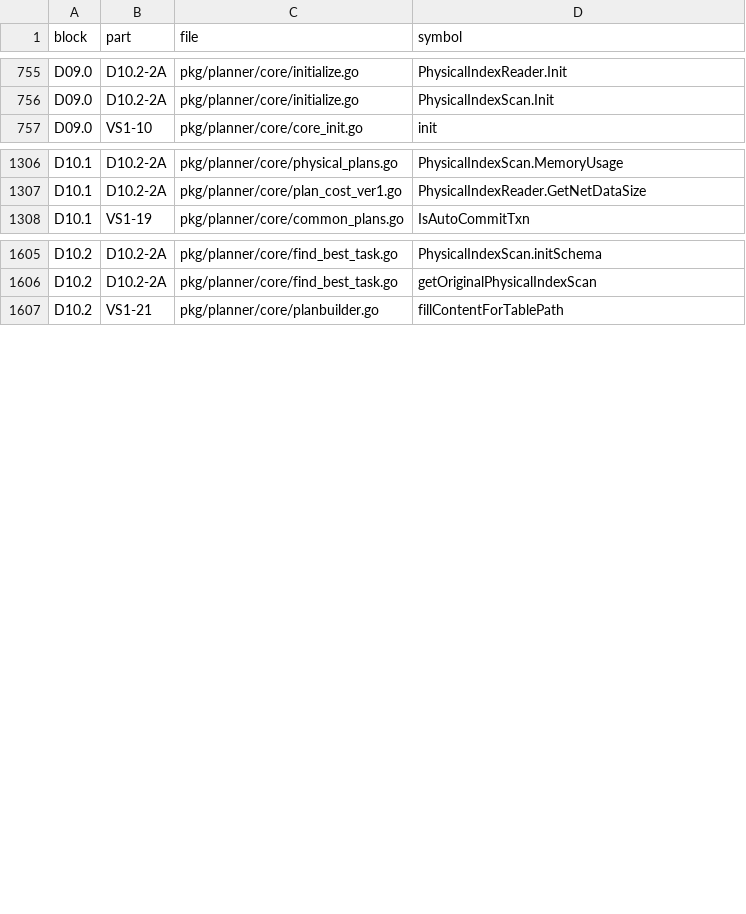
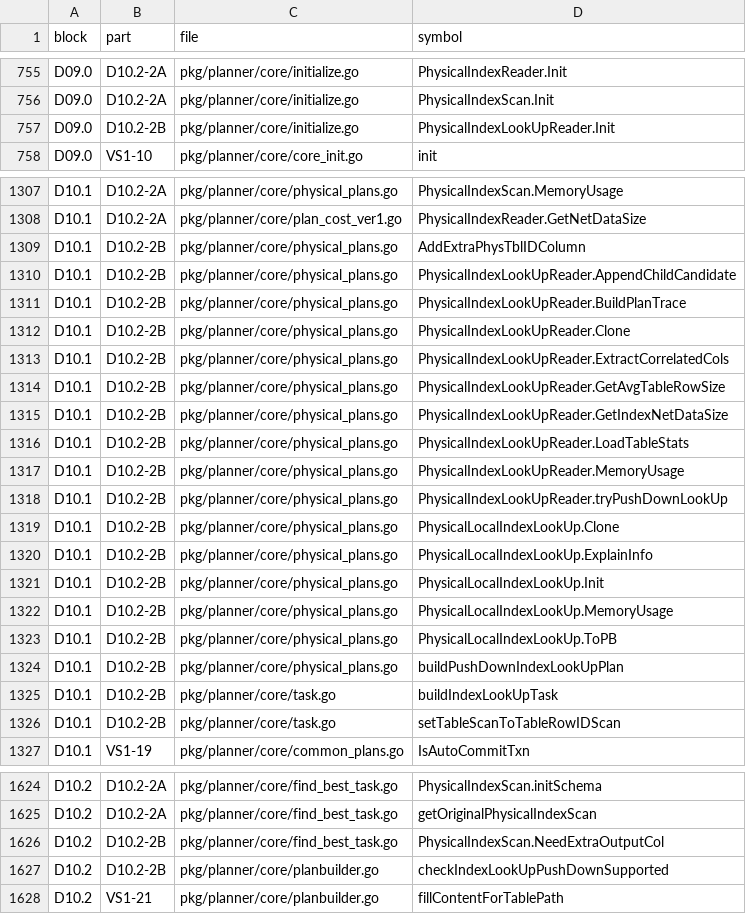
Before and after one commit to dulao5/tidb-rs-tracker, a TSV file: data/part_funcs.tsv, drawn as a sheet; only a part is shown, gaps mark what is left out; the diff covers the shown part only; the diff names each change by its address in the sheet, - before the commit and + after, or states it on an @@ line.

```diff
--- a/data/part_funcs.tsv
+++ b/data/part_funcs.tsv
+row 757: D09.0 | D10.2-2B | pkg/planner/core/initialize.go | PhysicalIndexLookUpReader.Init
+row 1309: D10.1 | D10.2-2B | pkg/planner/core/physical_plans.go | AddExtraPhysTblIDColumn
+row 1310: D10.1 | D10.2-2B | pkg/planner/core/physical_plans.go | PhysicalIndexLookUpReader.AppendChildCandidate
+row 1311: D10.1 | D10.2-2B | pkg/planner/core/physical_plans.go | PhysicalIndexLookUpReader.BuildPlanTrace
+row 1312: D10.1 | D10.2-2B | pkg/planner/core/physical_plans.go | PhysicalIndexLookUpReader.Clone
+row 1313: D10.1 | D10.2-2B | pkg/planner/core/physical_plans.go | PhysicalIndexLookUpReader.ExtractCorrelatedCols
+row 1314: D10.1 | D10.2-2B | pkg/planner/core/physical_plans.go | PhysicalIndexLookUpReader.GetAvgTableRowSize
+row 1315: D10.1 | D10.2-2B | pkg/planner/core/physical_plans.go | PhysicalIndexLookUpReader.GetIndexNetDataSize
+row 1316: D10.1 | D10.2-2B | pkg/planner/core/physical_plans.go | PhysicalIndexLookUpReader.LoadTableStats
+row 1317: D10.1 | D10.2-2B | pkg/planner/core/physical_plans.go | PhysicalIndexLookUpReader.MemoryUsage
+row 1318: D10.1 | D10.2-2B | pkg/planner/core/physical_plans.go | PhysicalIndexLookUpReader.tryPushDownLookUp
+row 1319: D10.1 | D10.2-2B | pkg/planner/core/physical_plans.go | PhysicalLocalIndexLookUp.Clone
+row 1320: D10.1 | D10.2-2B | pkg/planner/core/physical_plans.go | PhysicalLocalIndexLookUp.ExplainInfo
+row 1321: D10.1 | D10.2-2B | pkg/planner/core/physical_plans.go | PhysicalLocalIndexLookUp.Init
+row 1322: D10.1 | D10.2-2B | pkg/planner/core/physical_plans.go | PhysicalLocalIndexLookUp.MemoryUsage
+row 1323: D10.1 | D10.2-2B | pkg/planner/core/physical_plans.go | PhysicalLocalIndexLookUp.ToPB
+row 1324: D10.1 | D10.2-2B | pkg/planner/core/physical_plans.go | buildPushDownIndexLookUpPlan
+row 1325: D10.1 | D10.2-2B | pkg/planner/core/task.go | buildIndexLookUpTask
+row 1326: D10.1 | D10.2-2B | pkg/planner/core/task.go | setTableScanToTableRowIDScan
+row 1626: D10.2 | D10.2-2B | pkg/planner/core/find_best_task.go | PhysicalIndexScan.NeedExtraOutputCol
+row 1627: D10.2 | D10.2-2B | pkg/planner/core/planbuilder.go | checkIndexLookUpPushDownSupported
```
Also changed, not shown: 4 added rows elsewhere in this file, data/block_parts.tsv, data/stubs.tsv, 16 other files.
